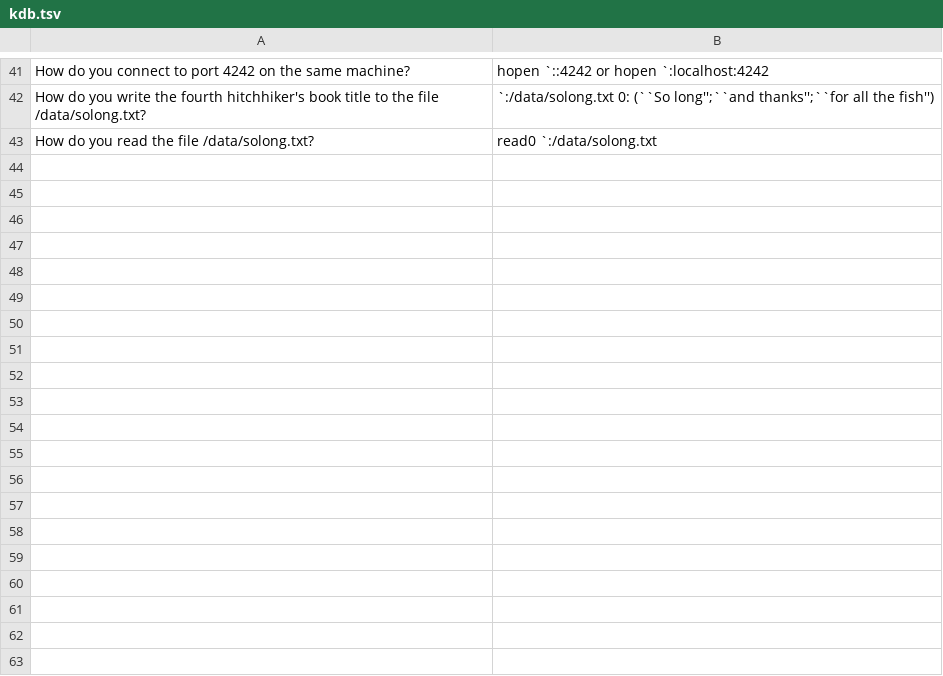
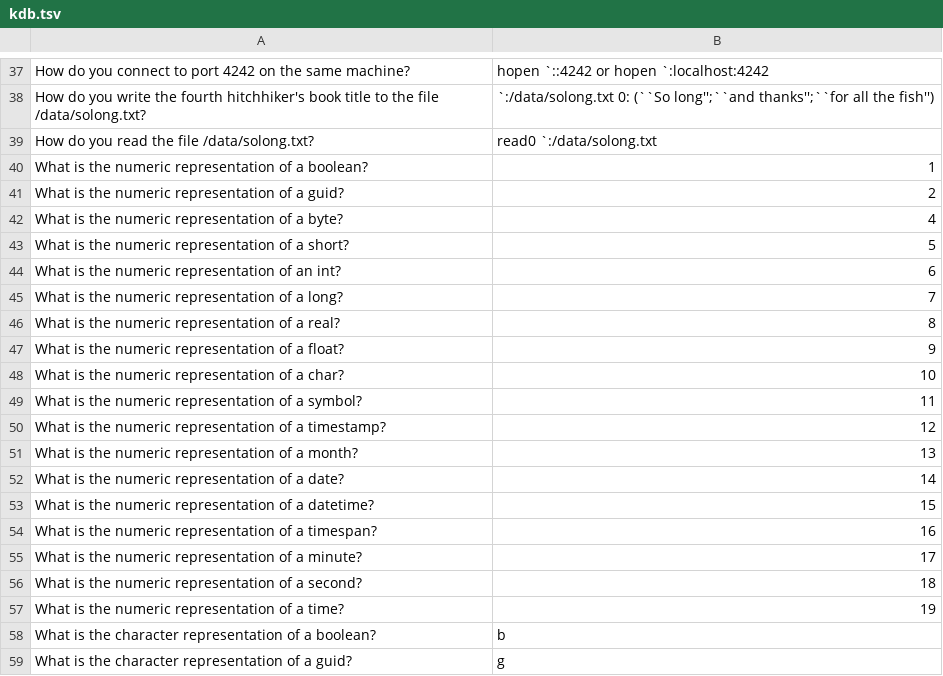
Before and after one commit to mchbrn/flashcards, a TSV file: data/kdb.tsv, drawn as a sheet; only a part is shown, gaps mark what is left out; the diff covers the shown part only.

Commit message:
data type questions

```diff
--- a/data/kdb.tsv
+++ b/data/kdb.tsv
@@ -43 +39,21 @@ How do you write the fourth hitchhiker's book title to the file /data/solong.txt
 How do you read the file /data/solong.txt?	read0 `:/data/solong.txt
+What is the numeric representation of a boolean?	1
+What is the numeric representation of a guid?	2
+What is the numeric representation of a byte?	4
+What is the numeric representation of a short?	5
+What is the numeric representation of an int?	6
+What is the numeric representation of a long?	7
+What is the numeric representation of a real?	8
+What is the numeric representation of a float?	9
+What is the numeric representation of a char?	10
+What is the numeric representation of a symbol?	11
+What is the numeric representation of a timestamp?	12
+What is the numeric representation of a month?	13
+What is the numeric representation of a date?	14
+What is the numeric representation of a datetime?	15
+What is the numeric representation of a timespan?	16
+What is the numeric representation of a minute?	17
+What is the numeric representation of a second?	18
+What is the numeric representation of a time?	19
+What is the character representation of a boolean?	b
+What is the character representation of a guid?	g
```
Also changed, not shown: 34 added rows, 4 removed rows and 1 edited cell elsewhere in this file.
